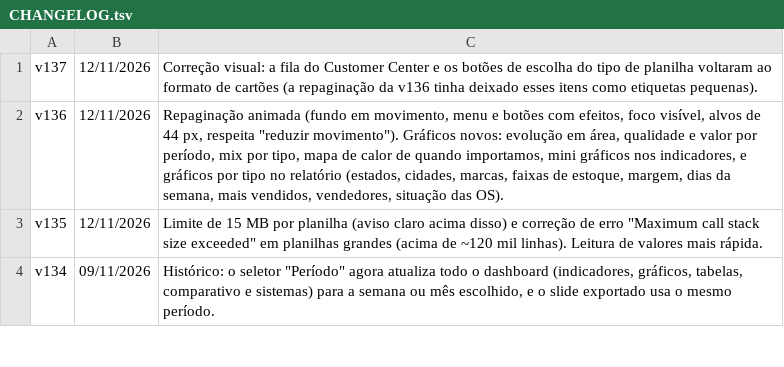
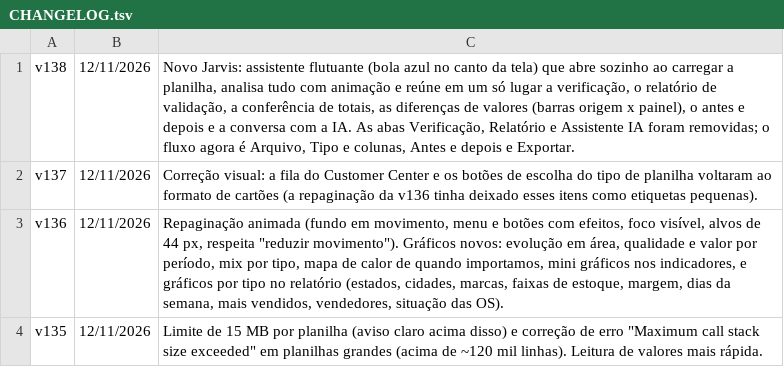
Before and after one commit to atendimentomercphone/Organizadorde-planilhas, a TSV file: CHANGELOG.tsv, drawn as a sheet; only a part is shown; the shorter side is filled out with more unchanged rows; the diff names each change by its address in the sheet, - before the commit and + after, or states it on an @@ line.

```diff
--- a/CHANGELOG.tsv
+++ b/CHANGELOG.tsv
+row 1: v138 | 12/11/2026 | Novo Jarvis: assistente flutuante (bola azul no canto da tela) que abre sozinho ao carregar a planilha, analisa tudo com animação e reúne em um só lugar a verificação, o relatório de validação, a conferência de totais, as diferenças de valores (barras origem x painel), o antes e depois e a conversa com a IA. As abas Verificação, Relatório e Assistente IA foram removidas; o fluxo agora é Arquivo, Tipo e colunas, Antes e depois e Exportar.
```
Also changed, not shown: 19 other files.
